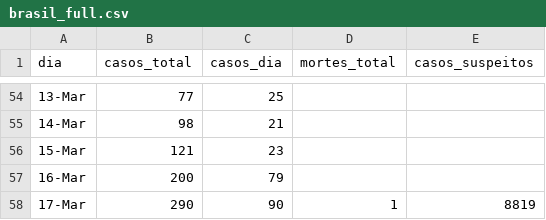
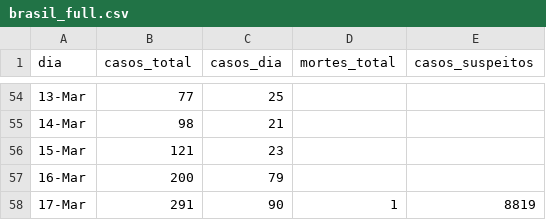
Before and after one commit to ga-fleury/Coronavirus-Brasil, a CSV file: data/brasil_full.csv, drawn as a sheet; only a part is shown, gaps mark what is left out.

Commit message:
March 17th final count

```diff
--- a/data/brasil_full.csv
+++ b/data/brasil_full.csv
@@ -57,2 +57,2 @@
 16-Mar,200,79,,
-17-Mar,290,90,1,8819
+17-Mar,291,90,1,8819
```
